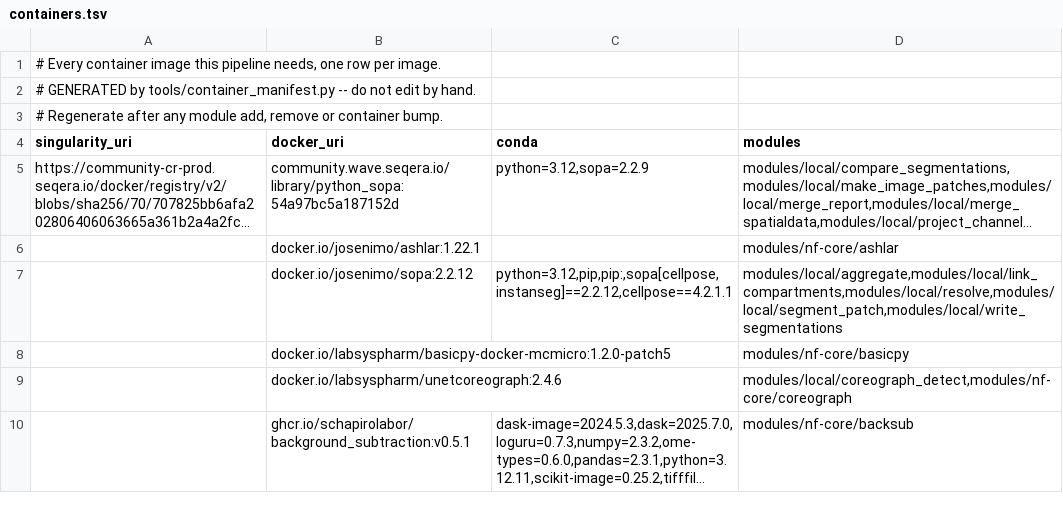
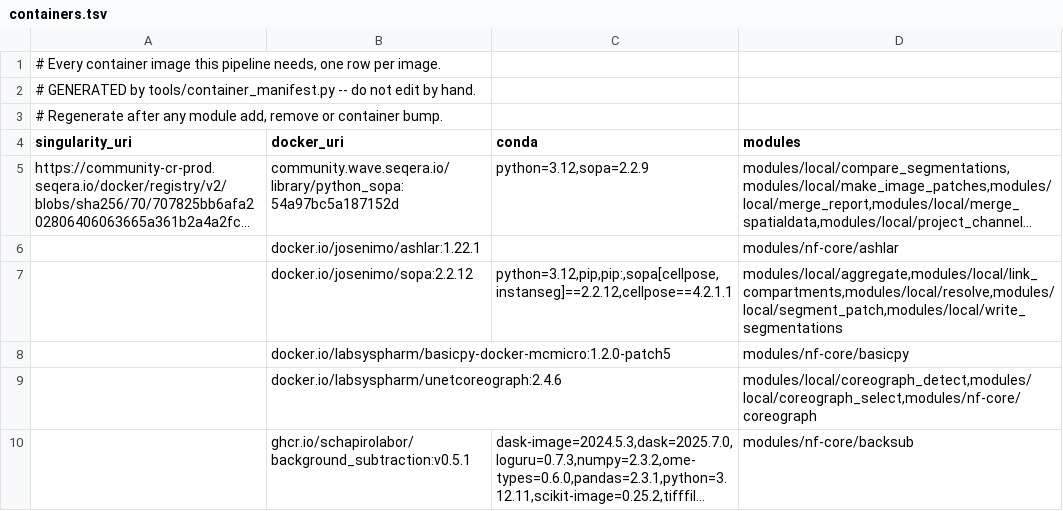
Before and after one commit to CosciaLab/histo, a TSV file: containers.tsv, drawn as a sheet; long unchanged cells end in …; the diff names each change by its address in the sheet, - before the commit and + after, or states it on an @@ line.

```diff
--- a/containers.tsv
+++ b/containers.tsv
-D9 (modules): modules/local/coreograph_detect,modules/nf-core/coreograph
+D9 (modules): modules/local/coreograph_detect,modules/local/coreograph_select,modules/nf-core/coreograph
```
Also changed, not shown: 3 other files.
